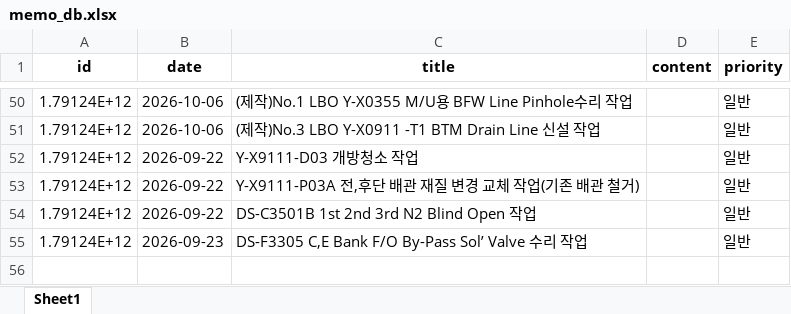
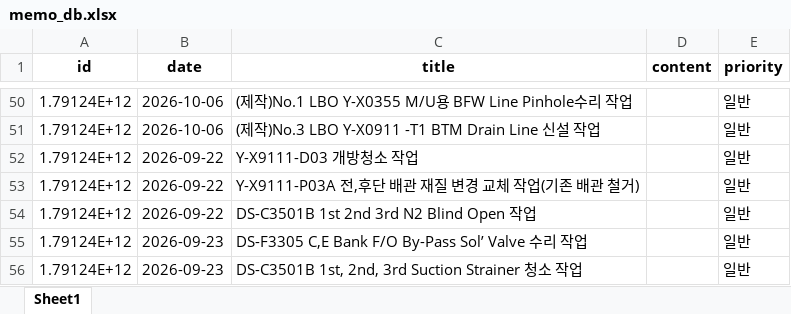
Before and after one commit to kimcm86/process-management-data, an Excel workbook: memo_db.xlsx, sheet Sheet1, drawn as a sheet; only a part is shown, gaps mark what is left out; values as stored, in another font and other column widths than the file's, no borders; the diff names each change by its address in the sheet, - before the commit and + after, or states it on an @@ line.

Commit message:
save memo

```diff
--- a/memo_db.xlsx (sheet Sheet1)
+++ b/memo_db.xlsx (sheet Sheet1)
+row 56: 1.79124E+12 | 2026-09-23 | DS-C3501B 1st, 2nd, 3rd Suction Strainer 청소 작업 |  | 일반
```
